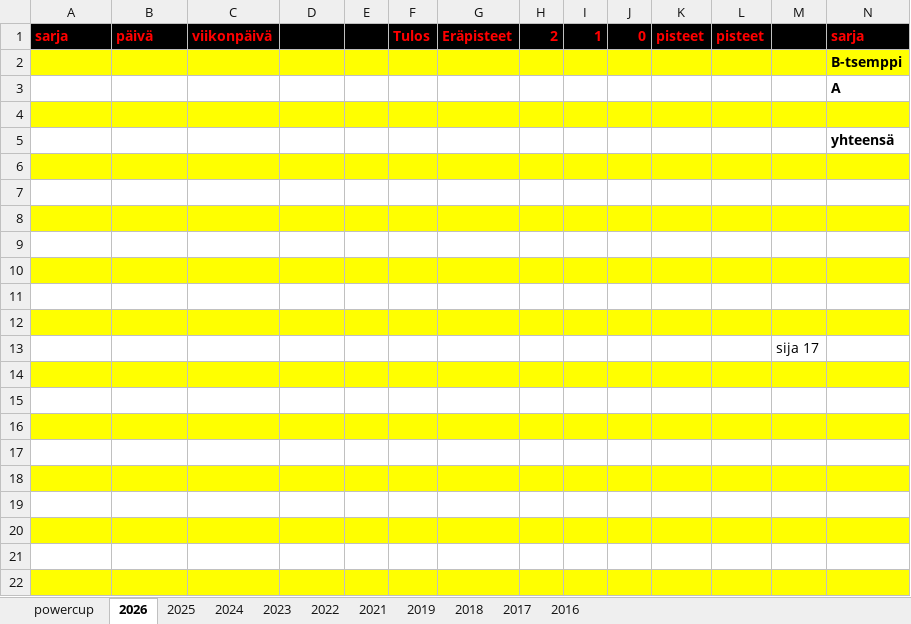
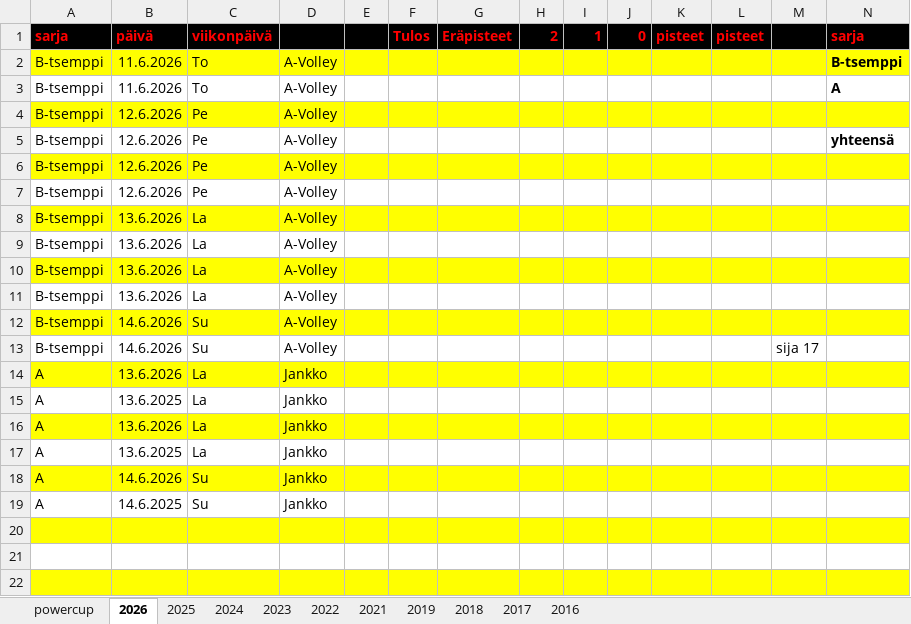
Before and after one commit to jkatoper/kaudet, an Excel workbook: powercup.xlsx, sheet 2026, drawn as a sheet; only a part is shown; values as stored, in another font and other column widths than the file's, no borders; removed rows and columns are numbered as before the commit, all else as after; rows hold the shown columns only; the diff covers the shown part only; the diff names each change by its address in the sheet, - before the commit and + after, or states it on an @@ line.

```diff
--- a/powercup.xlsx (sheet 2026)
+++ b/powercup.xlsx (sheet 2026)
-A2:A3 (sarja): (empty)
+A2:A3 (sarja): B-tsemppi
-B2:B3 (päivä): (empty)
+B2:B3 (päivä): 11.6.2026
-C2:C3 (viikonpäivä): (empty)
+C2:C3 (viikonpäivä): To
-D2:D3: (empty)
+D2:D3: A-Volley
-row 4: (empty)
+row 4: B-tsemppi | 12.6.2026 | Pe | A-Volley
-A5 (sarja): (empty)
+A5 (sarja): B-tsemppi
-B5 (päivä): (empty)
+B5 (päivä): 12.6.2026
-C5 (viikonpäivä): (empty)
+C5 (viikonpäivä): Pe
-D5: (empty)
+D5: A-Volley
-row 6: (empty)
+row 6: B-tsemppi | 12.6.2026 | Pe | A-Volley
-row 7: (empty)
+row 7: B-tsemppi | 12.6.2026 | Pe | A-Volley
-row 8: (empty)
+row 8: B-tsemppi | 13.6.2026 | La | A-Volley
-row 9: (empty)
+row 9: B-tsemppi | 13.6.2026 | La | A-Volley
-row 10: (empty)
+row 10: B-tsemppi | 13.6.2026 | La | A-Volley
-row 11: (empty)
+row 11: B-tsemppi | 13.6.2026 | La | A-Volley
-row 12: (empty)
+row 12: B-tsemppi | 14.6.2026 | Su | A-Volley
-row 13:  |  |  |  |  |  |  |  |  |  |  |  | sija 17
-row 13: (empty)
+row 13: B-tsemppi | 14.6.2026 | Su | A-Volley |  |  |  |  |  |  |  |  | sija 17
-A13:N13 fill: #FFFF00
+A13:N13 fill: none
-row 14: (empty)
+row 14: A | 13.6.2026 | La | Jankko
-A14:N14 fill: none
+A14:N14 fill: #FFFF00
-row 15: (empty)
+row 15: A | 13.6.2025 | La | Jankko
-A15:N15 fill: #FFFF00
+A15:N15 fill: none
-row 16: (empty)
+row 16: A | 13.6.2026 | La | Jankko
-A16:N16 fill: none
+A16:N16 fill: #FFFF00
-row 17: (empty)
+row 17: A | 13.6.2025 | La | Jankko
-A17:N17 fill: #FFFF00
+A17:N17 fill: none
-row 18: (empty)
+row 18: A | 14.6.2026 | Su | Jankko
-A18:N18 fill: none
+A18:N18 fill: #FFFF00
+row 19: A | 14.6.2025 | Su | Jankko
```
Also changed, not shown: cell formats elsewhere in this sheet, A-pojat.xlsx, all_years.xlsx, 10 other files.
